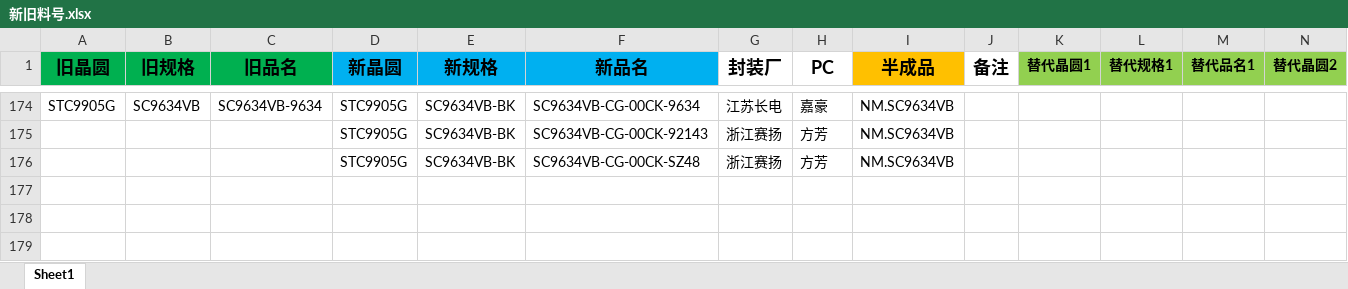
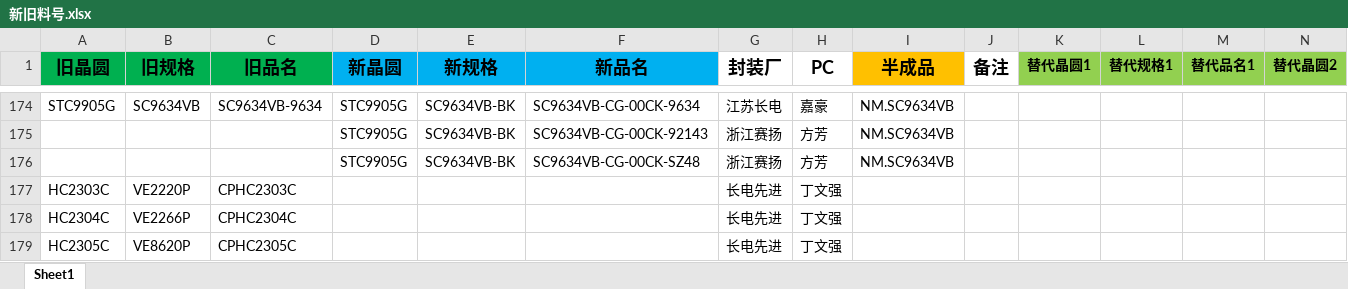
Before and after one commit to TTTriste06/operation_planning-, an Excel workbook: 新旧料号.xlsx, sheet Sheet1, drawn as a sheet; only a part is shown, gaps mark what is left out; values as stored, in another font and other column widths than the file's, no borders; conditional formats not drawn; rows hold the shown columns only; the diff names each change by its address in the sheet, - before the commit and + after, or states it on an @@ line.

Commit message:
upload 新旧料号.xlsx

```diff
--- a/新旧料号.xlsx (sheet Sheet1)
+++ b/新旧料号.xlsx (sheet Sheet1)
+row 177: HC2303C | VE2220P | CPHC2303C |  |  |  | 长电先进 | 丁文强
+row 178: HC2304C | VE2266P | CPHC2304C |  |  |  | 长电先进 | 丁文强
+row 179: HC2305C | VE8620P | CPHC2305C |  |  |  | 长电先进 | 丁文强
```
